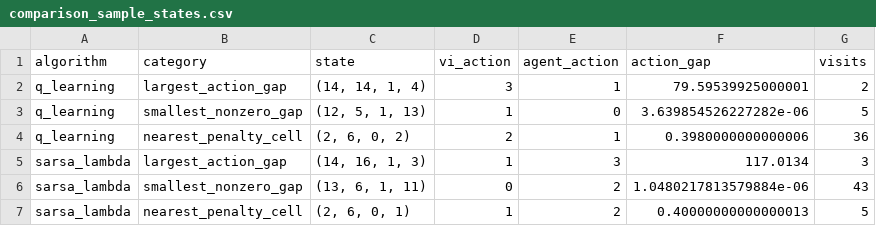
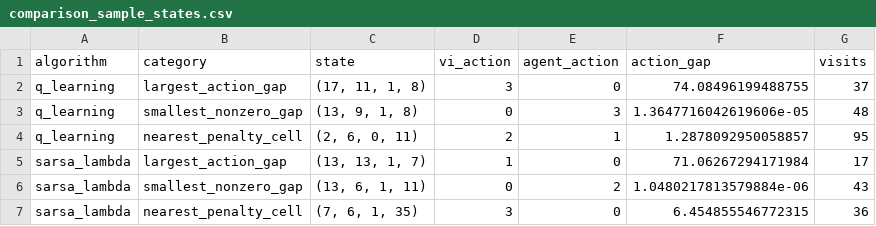
Before and after one commit to D3rhami/RL_FinalProject_40406934, a CSV file: results/raw_data/comparison/comparison_sample_states.csv, drawn as a sheet.

```diff
--- a/results/raw_data/comparison/comparison_sample_states.csv
+++ b/results/raw_data/comparison/comparison_sample_states.csv
@@ -1,7 +1,7 @@
 algorithm,category,state,vi_action,agent_action,action_gap,visits
-q_learning,largest_action_gap,"(14, 14, 1, 4)",3,1,79.59539925000001,2
-q_learning,smallest_nonzero_gap,"(12, 5, 1, 13)",1,0,3.639854526227282e-06,5
-q_learning,nearest_penalty_cell,"(2, 6, 0, 2)",2,1,0.3980000000000006,36
-sarsa_lambda,largest_action_gap,"(14, 16, 1, 3)",1,3,117.0134,3
+q_learning,largest_action_gap,"(17, 11, 1, 8)",3,0,74.08496199488755,37
+q_learning,smallest_nonzero_gap,"(13, 9, 1, 8)",0,3,1.3647716042619606e-05,48
+q_learning,nearest_penalty_cell,"(2, 6, 0, 11)",2,1,1.2878092950058857,95
+sarsa_lambda,largest_action_gap,"(13, 13, 1, 7)",1,0,71.06267294171984,17
 sarsa_lambda,smallest_nonzero_gap,"(13, 6, 1, 11)",0,2,1.0480217813579884e-06,43
-sarsa_lambda,nearest_penalty_cell,"(2, 6, 0, 1)",1,2,0.40000000000000013,5
+sarsa_lambda,nearest_penalty_cell,"(7, 6, 1, 35)",3,0,6.454855546772315,36
```
Also changed, not shown: results/raw_data/comparison/comparison_summary.csv, results/raw_data/q_learning/q_learning_summary.csv, 21 other files.
